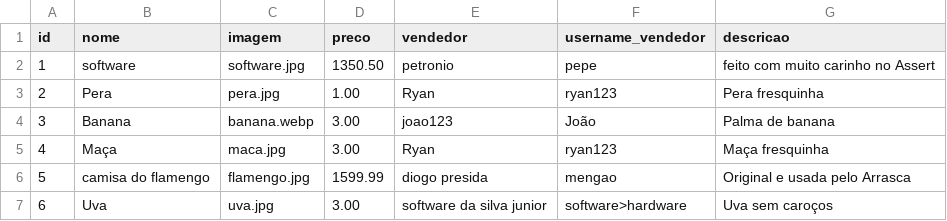
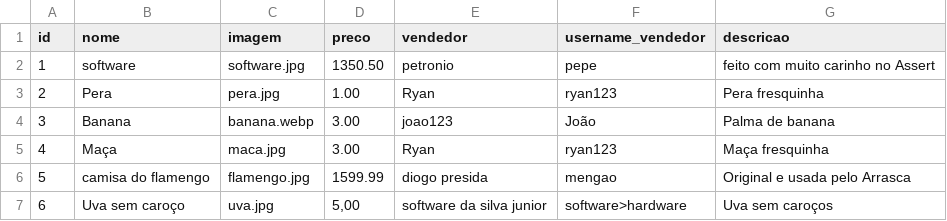
Before and after one commit to Projeto-IFPB/Jaguaribe-Online, a CSV file: data/produtos.csv, drawn as a sheet.

Commit message:
fix: ajuste no encoding da rota que lê os produtos

```diff
--- a/data/produtos.csv
+++ b/data/produtos.csv
@@ -6,2 +6,2 @@ id;nome;imagem;preco;vendedor;username_vendedor;descricao
 5;camisa do flamengo;flamengo.jpg;1599.99;diogo presida;mengao;Original e usada pelo Arrasca
-6;Uva;uva.jpg;3.00;software da silva junior;software>hardware;Uva sem caroços
+6;Uva sem caroço;uva.jpg;5,00;software da silva junior;software>hardware;Uva sem caroços
```
Also changed, not shown: 1 other file.
